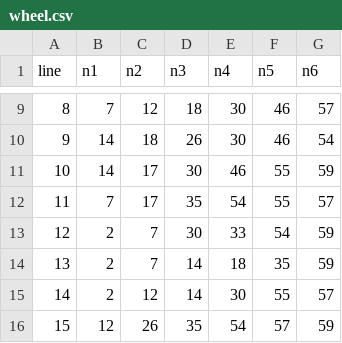
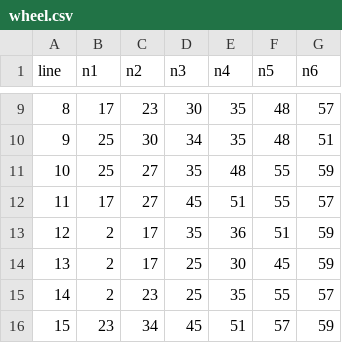
Before and after one commit to svr-net/lotto, a CSV file: results/exports/wheel.csv, drawn as a sheet; only a part is shown, gaps mark what is left out; the diff covers the shown part only.

```diff
--- a/results/exports/wheel.csv
+++ b/results/exports/wheel.csv
@@ -9,8 +9,8 @@ line,n1,n2,n3,n4,n5,n6
-8,7,12,18,30,46,57
-9,14,18,26,30,46,54
-10,14,17,30,46,55,59
-11,7,17,35,54,55,57
-12,2,7,30,33,54,59
-13,2,7,14,18,35,59
-14,2,12,14,30,55,57
-15,12,26,35,54,57,59
+8,17,23,30,35,48,57
+9,25,30,34,35,48,51
+10,25,27,35,48,55,59
+11,17,27,45,51,55,57
+12,2,17,35,36,51,59
+13,2,17,25,30,45,59
+14,2,23,25,35,55,57
+15,23,34,45,51,57,59
```
Also changed, not shown: 31 edited cells elsewhere in this file, 11 other files.
